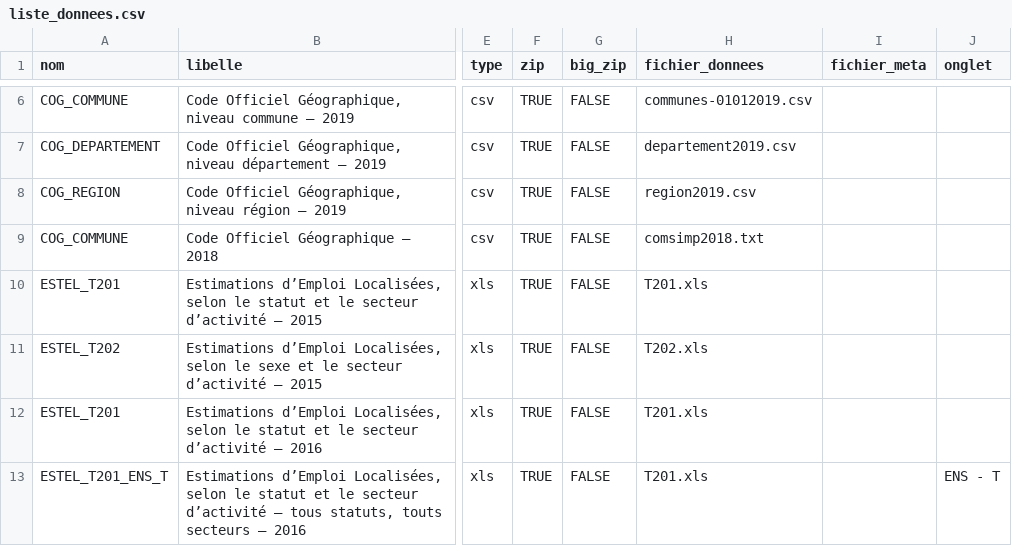
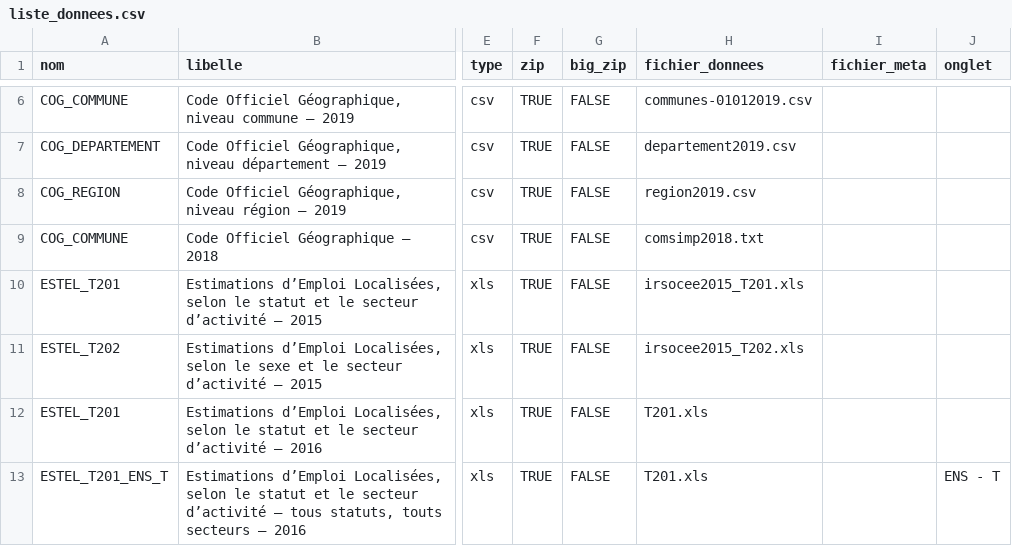
Before and after one commit to InseeFrLab/DoReMIFaSol, a CSV file: data-raw/liste_donnees.csv, drawn as a sheet; only a part is shown, gaps mark what is left out; the diff names each change by its address in the sheet, - before the commit and + after, or states it on an @@ line.

Commit message:
Correction liste_donnees (issue #14)

```diff
--- a/data-raw/liste_donnees.csv
+++ b/data-raw/liste_donnees.csv
-H10 (fichier_donnees): T201.xls
+H10 (fichier_donnees): irsocee2015_T201.xls
-H11 (fichier_donnees): T202.xls
+H11 (fichier_donnees): irsocee2015_T202.xls
```
Also changed, not shown: 2 other files.
